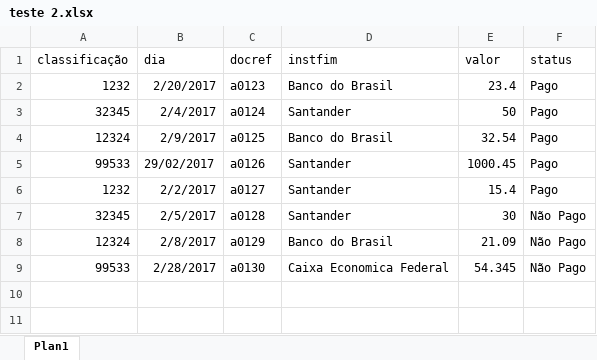
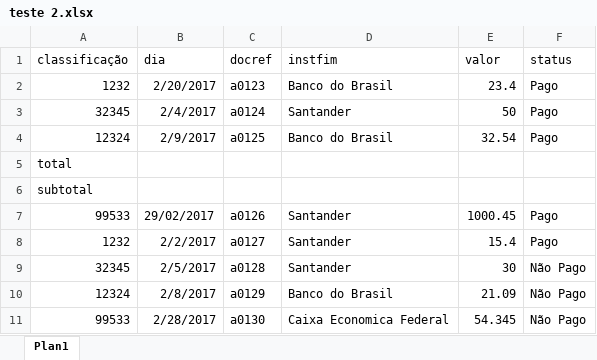
Before and after one commit to evaldo/conceptcontabil, an Excel workbook: teste 2.xlsx, sheet Plan1, drawn as a sheet; values as stored, in another font and other column widths than the file's, no borders; the diff names each change by its address in the sheet, - before the commit and + after, or states it on an @@ line.

```diff
--- a/teste 2.xlsx (sheet Plan1)
+++ b/teste 2.xlsx (sheet Plan1)
+row 5: total
+row 6: subtotal
```
Also changed, not shown: 4 other files.
